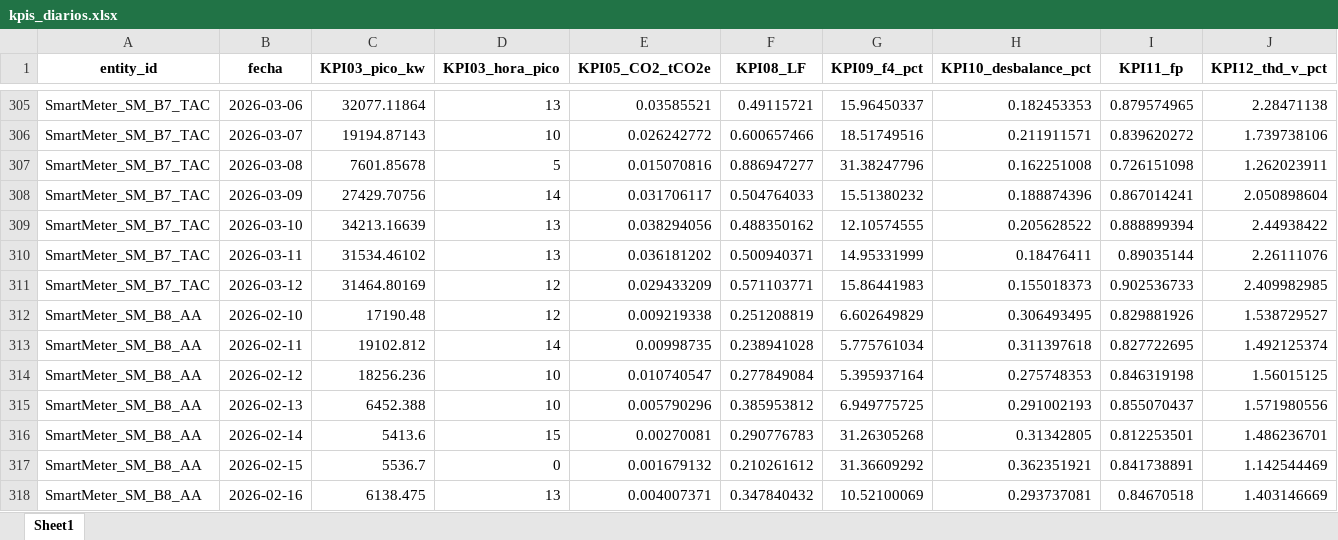
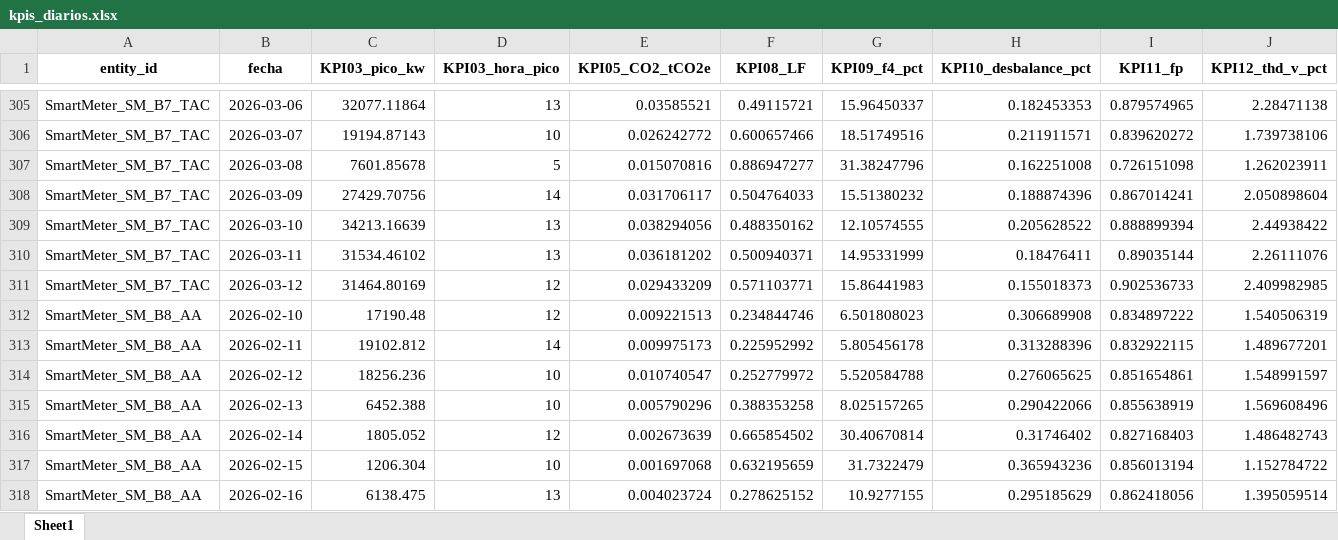
Before and after one commit to nickmen1201/e-visor, an Excel workbook: 2026/kpis_diarios.xlsx, sheet Sheet1, drawn as a sheet; only a part is shown, gaps mark what is left out; values as stored, in another font and other column widths than the file's, no borders; removed rows and columns are numbered as before the commit, all else as after; the diff covers the shown part only; the diff names each change by its address in the sheet, - before the commit and + after, or states it on an @@ line.

```diff
--- a/2026/kpis_diarios.xlsx (sheet Sheet1)
+++ b/2026/kpis_diarios.xlsx (sheet Sheet1)
-E312 (KPI05_CO2_tCO2e): 0.009219338
+E312 (KPI05_CO2_tCO2e): 0.009221513
-F312 (KPI08_LF): 0.251208819
+F312 (KPI08_LF): 0.234844746
-G312 (KPI09_f4_pct): 6.602649829
+G312 (KPI09_f4_pct): 6.501808023
-H312 (KPI10_desbalance_pct): 0.306493495
+H312 (KPI10_desbalance_pct): 0.306689908
-I312 (KPI11_fp): 0.829881926
+I312 (KPI11_fp): 0.834897222
-J312 (KPI12_thd_v_pct): 1.538729527
+J312 (KPI12_thd_v_pct): 1.540506319
-E313 (KPI05_CO2_tCO2e): 0.00998735
+E313 (KPI05_CO2_tCO2e): 0.009975173
-F313 (KPI08_LF): 0.238941028
+F313 (KPI08_LF): 0.225952992
-G313 (KPI09_f4_pct): 5.775761034
+G313 (KPI09_f4_pct): 5.805456178
-H313 (KPI10_desbalance_pct): 0.311397618
+H313 (KPI10_desbalance_pct): 0.313288396
-I313 (KPI11_fp): 0.827722695
+I313 (KPI11_fp): 0.832922115
-J313 (KPI12_thd_v_pct): 1.492125374
+J313 (KPI12_thd_v_pct): 1.489677201
-F314 (KPI08_LF): 0.277849084
+F314 (KPI08_LF): 0.252779972
-G314 (KPI09_f4_pct): 5.395937164
+G314 (KPI09_f4_pct): 5.520584788
-H314 (KPI10_desbalance_pct): 0.275748353
+H314 (KPI10_desbalance_pct): 0.276065625
-I314 (KPI11_fp): 0.846319198
+I314 (KPI11_fp): 0.851654861
-J314 (KPI12_thd_v_pct): 1.56015125
+J314 (KPI12_thd_v_pct): 1.548991597
-F315 (KPI08_LF): 0.385953812
+F315 (KPI08_LF): 0.388353258
-G315 (KPI09_f4_pct): 6.949775725
+G315 (KPI09_f4_pct): 8.025157265
-H315 (KPI10_desbalance_pct): 0.291002193
+H315 (KPI10_desbalance_pct): 0.290422066
-I315 (KPI11_fp): 0.855070437
+I315 (KPI11_fp): 0.855638919
-J315 (KPI12_thd_v_pct): 1.571980556
+J315 (KPI12_thd_v_pct): 1.569608496
-row 316: SmartMeter_SM_B8_AA | 2026-02-14 | 5413.6 | 15 | 0.00270081 | 0.290776783 | 31.26305268 | 0.31342805 | 0.812253501 | 1.486236701
-row 317: SmartMeter_SM_B8_AA | 2026-02-15 | 5536.7 | 0 | 0.001679132 | 0.210261612 | 31.36609292 | 0.362351921 | 0.841738891 | 1.142544469
+row 316: SmartMeter_SM_B8_AA | 2026-02-14 | 1805.052 | 12 | 0.002673639 | 0.665854502 | 30.40670814 | 0.31746402 | 0.827168403 | 1.486482743
+row 317: SmartMeter_SM_B8_AA | 2026-02-15 | 1206.304 | 10 | 0.001697068 | 0.632195659 | 31.7322479 | 0.365943236 | 0.856013194 | 1.152784722
-E318 (KPI05_CO2_tCO2e): 0.004007371
+E318 (KPI05_CO2_tCO2e): 0.004023724
-F318 (KPI08_LF): 0.347840432
+F318 (KPI08_LF): 0.278625152
-G318 (KPI09_f4_pct): 10.52100069
+G318 (KPI09_f4_pct): 10.9277155
-H318 (KPI10_desbalance_pct): 0.293737081
+H318 (KPI10_desbalance_pct): 0.295185629
-I318 (KPI11_fp): 0.84670518
+I318 (KPI11_fp): 0.862418056
-J318 (KPI12_thd_v_pct): 1.403146669
+J318 (KPI12_thd_v_pct): 1.395059514
```
Also changed, not shown: 36 added rows, 5 removed rows and 122 edited cells elsewhere in this sheet, 2026/indicadores_diarios.xlsx, 7 other files.
